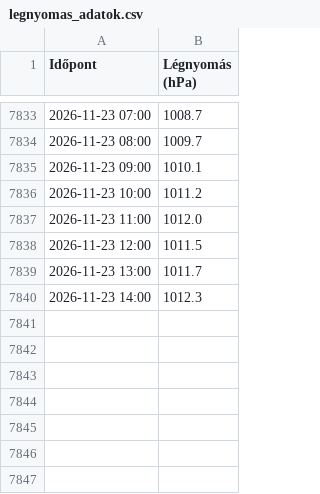
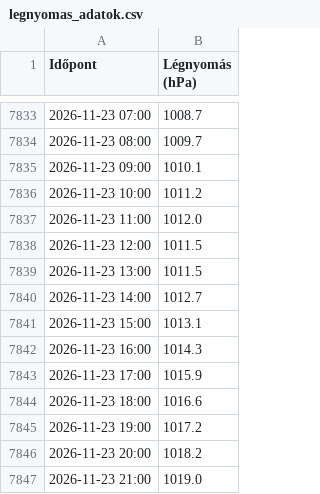
Before and after one commit to vsomosi/tisza_scraper, a CSV file: legnyomas_adatok.csv, drawn as a sheet; only a part is shown, gaps mark what is left out.

```diff
--- a/legnyomas_adatok.csv
+++ b/legnyomas_adatok.csv
@@ -7838,3 +7838,10 @@
 2026-11-23 12:00;1011.5
-2026-11-23 13:00;1011.7
-2026-11-23 14:00;1012.3
+2026-11-23 13:00;1011.5
+2026-11-23 14:00;1012.7
+2026-11-23 15:00;1013.1
+2026-11-23 16:00;1014.3
+2026-11-23 17:00;1015.9
+2026-11-23 18:00;1016.6
+2026-11-23 19:00;1017.2
+2026-11-23 20:00;1018.2
+2026-11-23 21:00;1019.0
```
